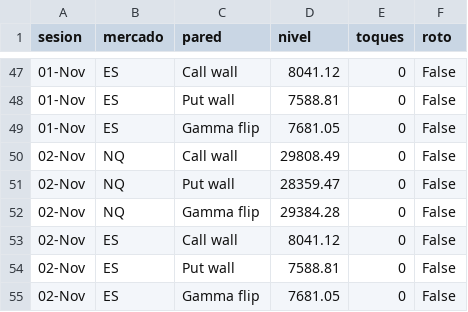
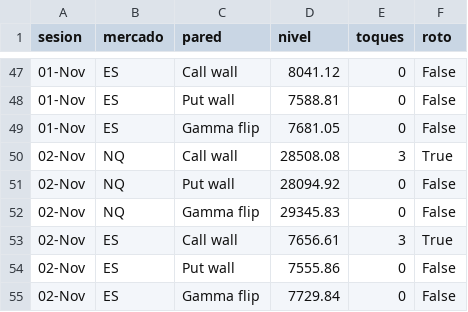
Before and after one commit to gagoernesto6-byte/centro-trading, a CSV file: datos/gex/toques.csv, drawn as a sheet; only a part is shown, gaps mark what is left out.

```diff
--- a/datos/gex/toques.csv
+++ b/datos/gex/toques.csv
@@ -49,7 +49,7 @@ sesion,mercado,pared,nivel,toques,roto
 01-Nov,ES,Gamma flip,7681.05,0,False
-02-Nov,NQ,Call wall,29808.49,0,False
-02-Nov,NQ,Put wall,28359.47,0,False
-02-Nov,NQ,Gamma flip,29384.28,0,False
-02-Nov,ES,Call wall,8041.12,0,False
-02-Nov,ES,Put wall,7588.81,0,False
-02-Nov,ES,Gamma flip,7681.05,0,False
+02-Nov,NQ,Call wall,28508.08,3,True
+02-Nov,NQ,Put wall,28094.92,0,False
+02-Nov,NQ,Gamma flip,29345.83,0,False
+02-Nov,ES,Call wall,7656.61,3,True
+02-Nov,ES,Put wall,7555.86,0,False
+02-Nov,ES,Gamma flip,7729.84,0,False
```
Also changed, not shown: datos/gex/historial.csv, 6 other files.
